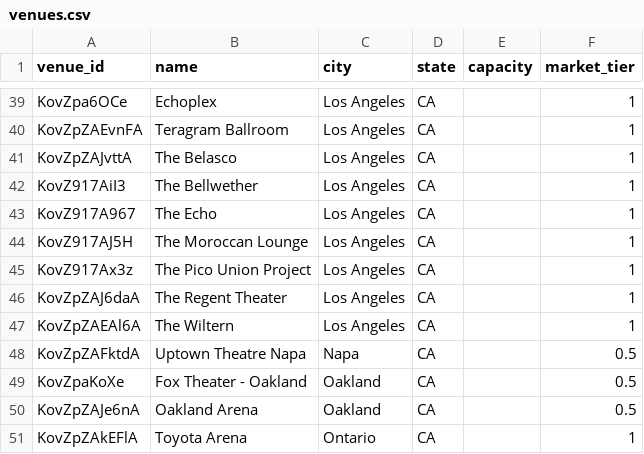
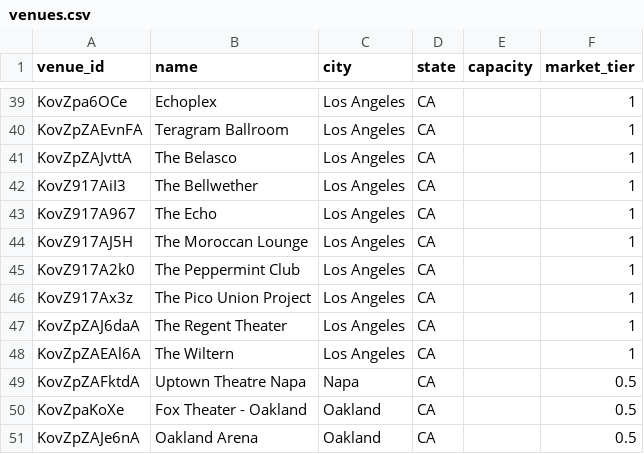
Before and after one commit to TylerWichman/presalewatch, a CSV file: db/venues.csv, drawn as a sheet; only a part is shown, gaps mark what is left out; the shorter side is filled out with more unchanged rows; the diff names each change by its address in the sheet, - before the commit and + after, or states it on an @@ line.

```diff
--- a/db/venues.csv
+++ b/db/venues.csv
+row 45: KovZ917A2k0 | The Peppermint Club | Los Angeles | CA |  | 1
```
Also changed, not shown: db/artists.csv, db/events.csv, 3 other files.
